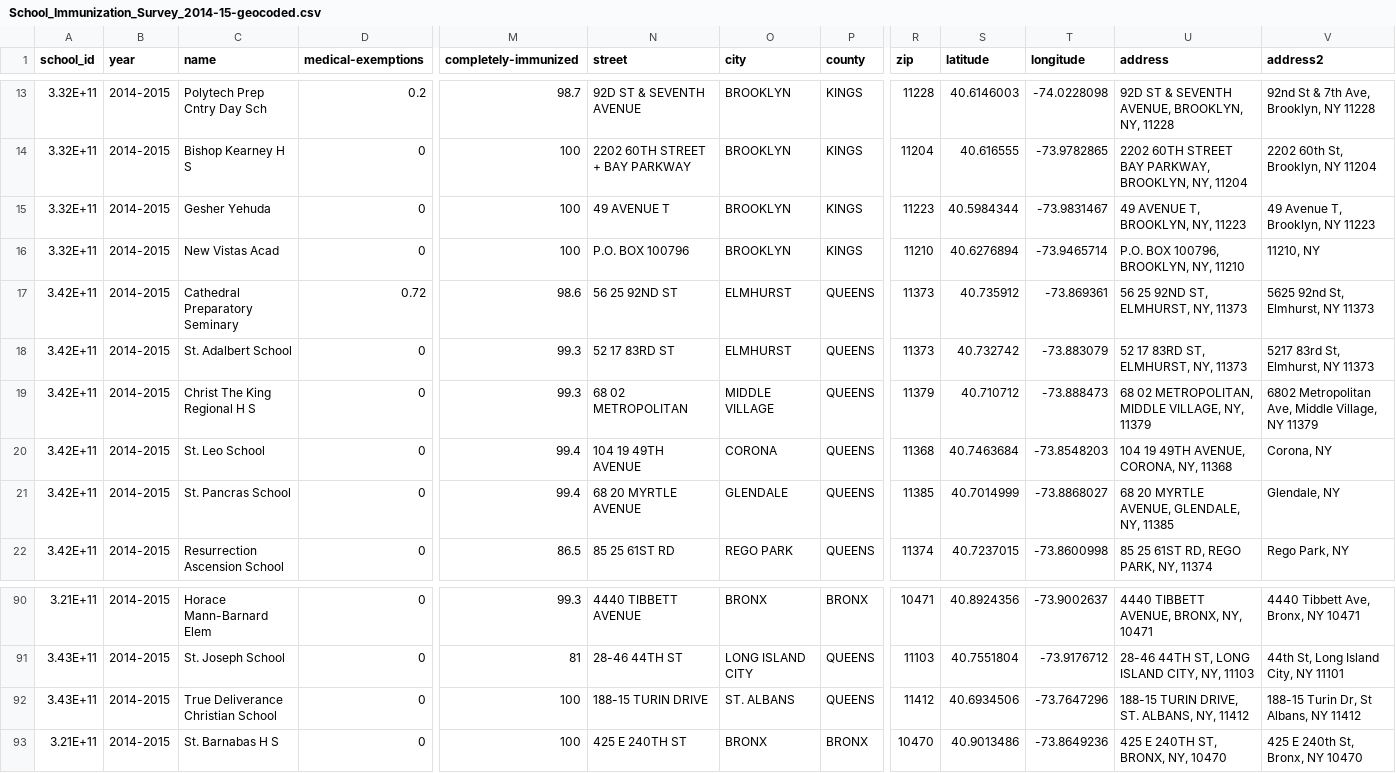
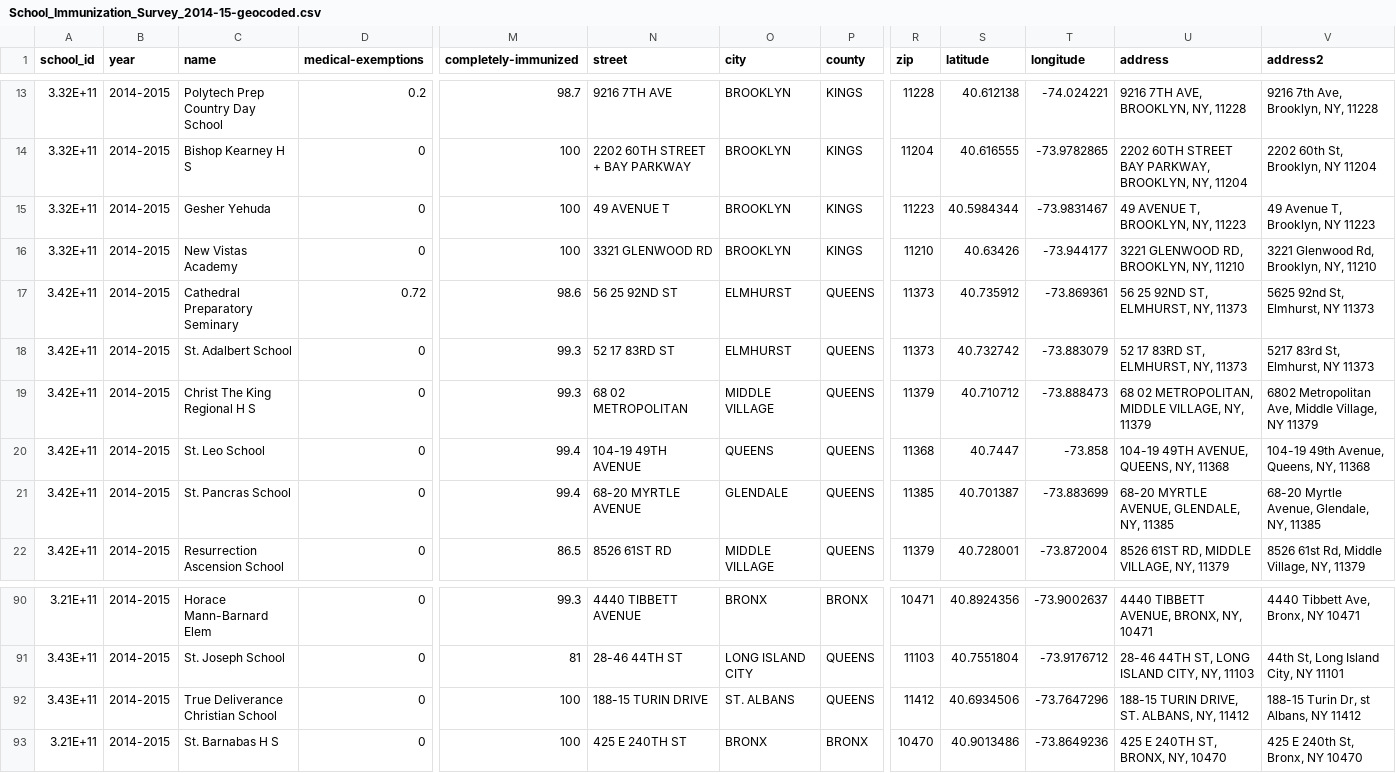
Before and after one commit to geog575-spring2016/vaccination-nation, a CSV file: data/ny/School_Immunization_Survey_2014-15-geocoded.csv, drawn as a sheet; only a part is shown, gaps mark what is left out; the diff covers the shown part only; the diff names each change by its address in the sheet, - before the commit and + after, or states it on an @@ line.

```diff
--- a/data/ny/School_Immunization_Survey_2014-15-geocoded.csv
+++ b/data/ny/School_Immunization_Survey_2014-15-geocoded.csv
-C13 (name): Polytech Prep Cntry Day Sch
+C13 (name): Polytech Prep Country Day School
-N13 (street): 92D ST & SEVENTH AVENUE
+N13 (street): 9216 7TH AVE
-S13 (latitude): 40.6146003
+S13 (latitude): 40.612138
-T13 (longitude): -74.0228098
+T13 (longitude): -74.024221
-U13 (address): 92D ST & SEVENTH AVENUE, BROOKLYN, NY, 11228
+U13 (address): 9216 7TH AVE, BROOKLYN, NY, 11228
-V13 (address2): 92nd St & 7th Ave, Brooklyn, NY 11228
+V13 (address2): 9216 7th Ave, Brooklyn, NY, 11228
-C16 (name): New Vistas Acad
+C16 (name): New Vistas Academy
-N16 (street): P.O. BOX 100796
+N16 (street): 3321 GLENWOOD RD
-S16 (latitude): 40.6276894
+S16 (latitude): 40.63426
-T16 (longitude): -73.9465714
+T16 (longitude): -73.944177
-U16 (address): P.O. BOX 100796, BROOKLYN, NY, 11210
+U16 (address): 3221 GLENWOOD RD, BROOKLYN, NY, 11210
-V16 (address2): 11210, NY
+V16 (address2): 3221 Glenwood Rd, Brooklyn, NY, 11210
-N20 (street): 104 19 49TH AVENUE
+N20 (street): 104-19 49TH AVENUE
-O20 (city): CORONA
+O20 (city): QUEENS
-S20 (latitude): 40.7463684
+S20 (latitude): 40.7447
-T20 (longitude): -73.8548203
+T20 (longitude): -73.858
-U20 (address): 104 19 49TH AVENUE, CORONA, NY, 11368
+U20 (address): 104-19 49TH AVENUE, QUEENS, NY, 11368
-V20 (address2): Corona, NY
+V20 (address2): 104-19 49th Avenue, Queens, NY, 11368
-N21 (street): 68 20 MYRTLE AVENUE
+N21 (street): 68-20 MYRTLE AVENUE
-S21 (latitude): 40.7014999
+S21 (latitude): 40.701387
-T21 (longitude): -73.8868027
+T21 (longitude): -73.883699
-U21 (address): 68 20 MYRTLE AVENUE, GLENDALE, NY, 11385
+U21 (address): 68-20 MYRTLE AVENUE, GLENDALE, NY, 11385
-V21 (address2): Glendale, NY
+V21 (address2): 68-20 Myrtle Avenue, Glendale, NY, 11385
-N22 (street): 85 25 61ST RD
+N22 (street): 8526 61ST RD
-O22 (city): REGO PARK
+O22 (city): MIDDLE VILLAGE
-R22 (zip): 11374
+R22 (zip): 11379
-S22 (latitude): 40.7237015
+S22 (latitude): 40.728001
-T22 (longitude): -73.8600998
+T22 (longitude): -73.872004
-U22 (address): 85 25 61ST RD, REGO PARK, NY, 11374
+U22 (address): 8526 61ST RD, MIDDLE VILLAGE, NY, 11379
-V22 (address2): Rego Park, NY
+V22 (address2): 8526 61st Rd, Middle Village, NY, 11379
-V92 (address2): 188-15 Turin Dr, St Albans, NY 11412
+V92 (address2): 188-15 Turin Dr, st Albans, NY 11412
```
Also changed, not shown: 97 edited cells elsewhere in this file, 2 other files.
